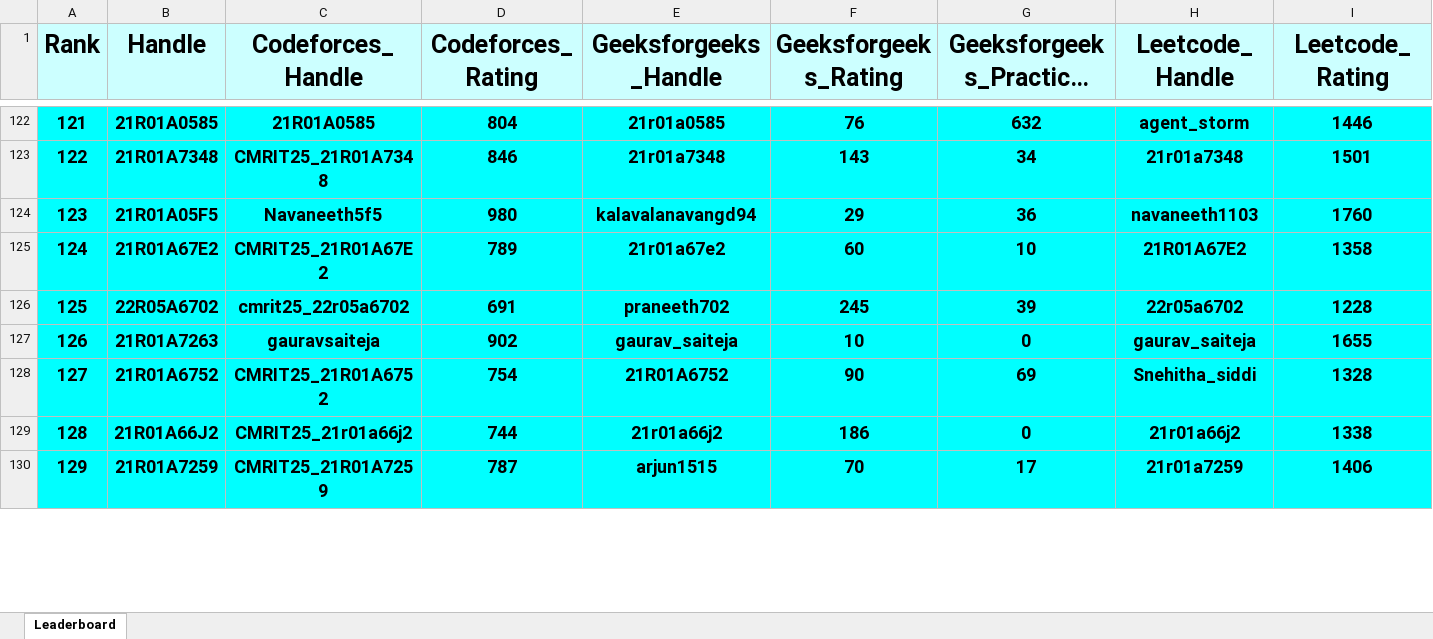
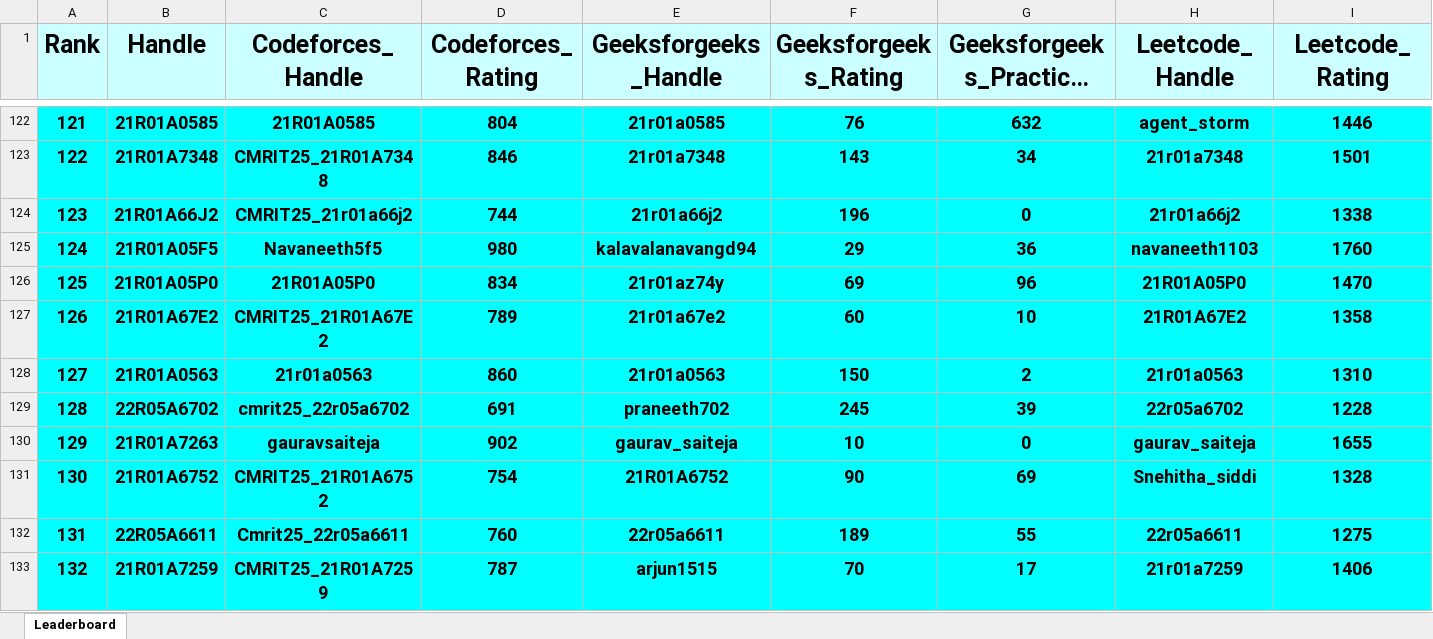
Before and after one commit to gabyah92/CMRIT2025Leaderboard, an Excel workbook: Leaderboards/CurrentCMRITLeaderboard2025.xlsx, sheet Leaderboard, drawn as a sheet; only a part is shown, gaps mark what is left out; long unchanged cells end in …; values as stored, in another font and other column widths than the file's, no borders; removed rows and columns are numbered as before the commit, all else as after; rows hold the shown columns only; the diff covers the shown part only; the diff names each change by its address in the sheet, - before the commit and + after, or states it on an @@ line.

```diff
--- a/Leaderboards/CurrentCMRITLeaderboard2025.xlsx (sheet Leaderboard)
+++ b/Leaderboards/CurrentCMRITLeaderboard2025.xlsx (sheet Leaderboard)
@@ column A (Rank) renumbered between rows 9 and 692 @@
+row 124: 123 | 21R01A66J2 | CMRIT25_21r01a66j2 | 744 | 21r01a66j2 | 196 | 0 | 21r01a66j2 | 1338
+row 126: 125 | 21R01A05P0 | 21R01A05P0 | 834 | 21r01az74y | 69 | 96 | 21R01A05P0 | 1470
+row 128: 127 | 21R01A0563 | 21r01a0563 | 860 | 21r01a0563 | 150 | 2 | 21r01a0563 | 1310
-row 129: 128 | 21R01A66J2 | CMRIT25_21r01a66j2 | 744 | 21r01a66j2 | 186 | 0 | 21r01a66j2 | 1338
+row 132: 131 | 22R05A6611 | Cmrit25_22r05a6611 | 760 | 22r05a6611 | 189 | 55 | 22r05a6611 | 1275
```
Also changed, not shown: 33 added rows, 36 removed rows and 9 edited cells elsewhere in this sheet.
